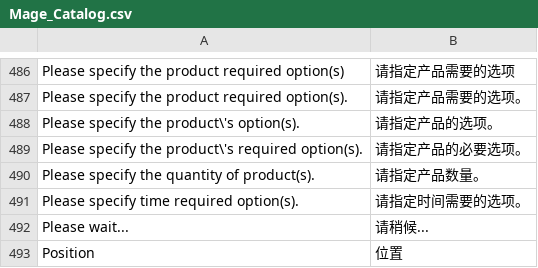
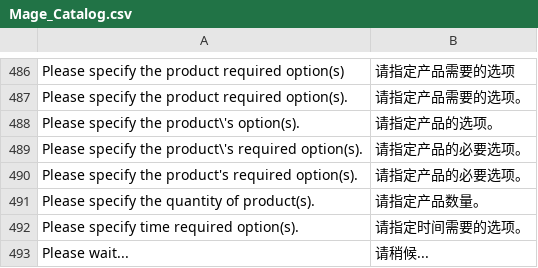
Before and after one commit to guohuadeng/sunpopMagentoTheme, a CSV file: app/locale/zh_CN/Mage_Catalog.csv, drawn as a sheet; only a part is shown, gaps mark what is left out; the shorter side is filled out with more unchanged rows.

```diff
--- a/app/locale/zh_CN/Mage_Catalog.csv
+++ b/app/locale/zh_CN/Mage_Catalog.csv
@@ -489,2 +489,3 @@
 "Please specify the product\'s required option(s).","请指定产品的必要选项。"
+"Please specify the product's required option(s).","请指定产品的必要选项。"
 "Please specify the quantity of product(s).","请指定产品数量。"
```
Also changed, not shown: app/locale/zh_CN/Mage_Checkout.csv.
